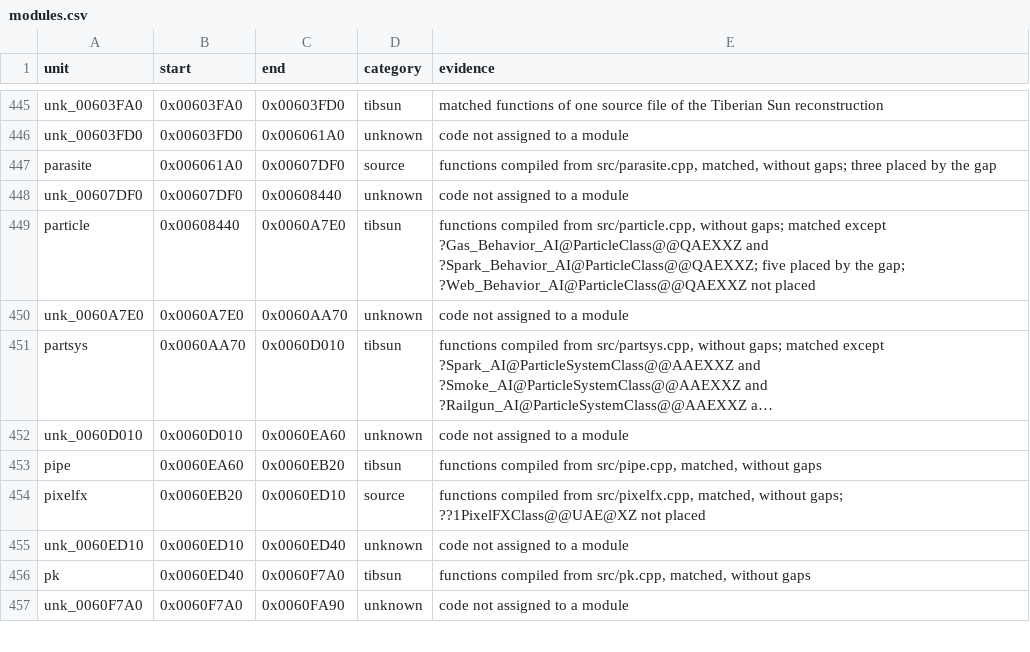
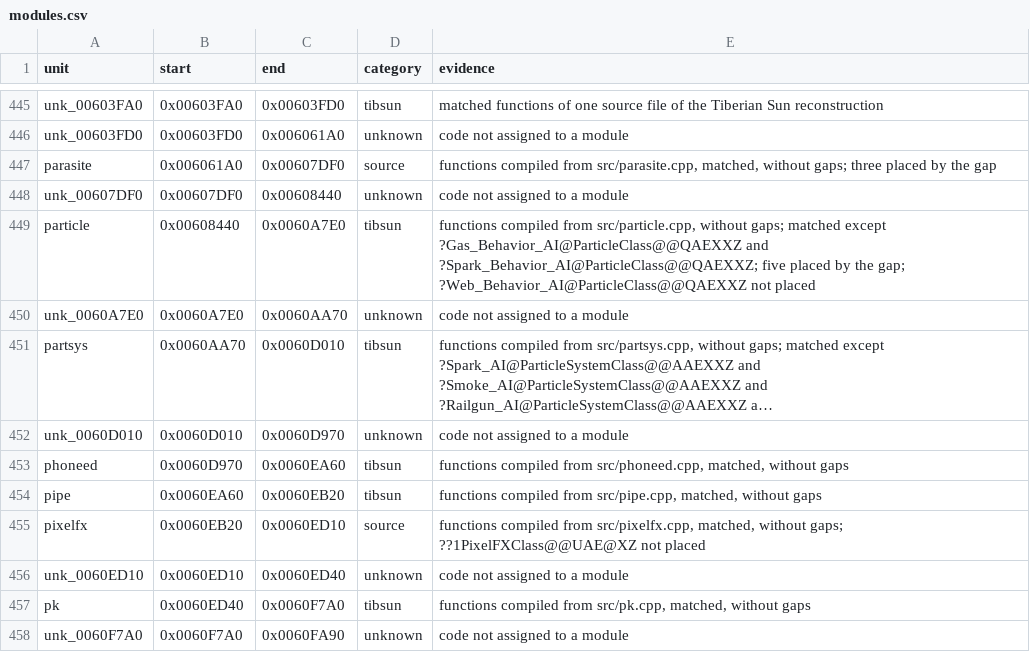
Before and after one commit to meastes/RedAlert2, a CSV file: config/ra2-1.006/modules.csv, drawn as a sheet; only a part is shown, gaps mark what is left out; long unchanged cells end in …; the diff names each change by its address in the sheet, - before the commit and + after, or states it on an @@ line.

```diff
--- a/config/ra2-1.006/modules.csv
+++ b/config/ra2-1.006/modules.csv
-C452 (end): 0x0060EA60
+C452 (end): 0x0060D970
+row 453: phoneed | 0x0060D970 | 0x0060EA60 | tibsun | functions compiled from src/phoneed.cpp, matched, without gaps
```
Also changed, not shown: config/ra2-1.006/functions.csv, 1 other file.
